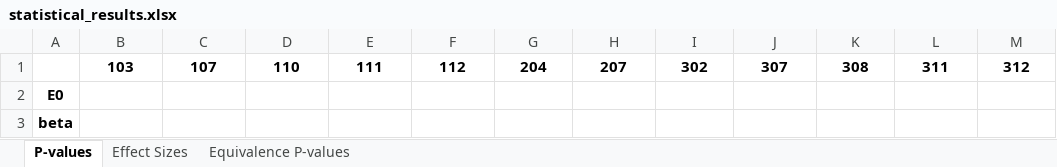
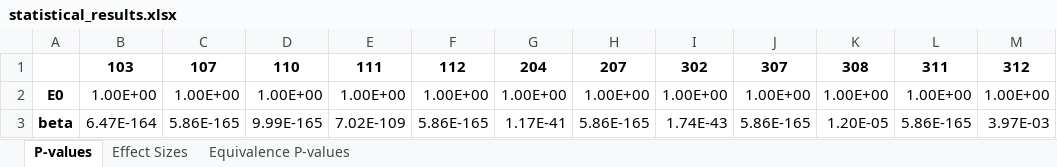
Before and after one commit to DoctorGoose/VirtualPatient, an Excel workbook: python/statistical_results.xlsx, sheet P-values, drawn as a sheet; only a part is shown; values as stored, in another font and other column widths than the file's, no borders; the diff covers the shown part only; the diff names each change by its address in the sheet, - before the commit and + after, or states it on an @@ line.

```diff
--- a/python/statistical_results.xlsx (sheet P-values)
+++ b/python/statistical_results.xlsx (sheet P-values)
-B2: (empty)
+B2: 1.00E+00
-C2: (empty)
+C2: 1.00E+00
-D2: (empty)
+D2: 1.00E+00
-E2: (empty)
+E2: 1.00E+00
-F2: (empty)
+F2: 1.00E+00
-G2: (empty)
+G2: 1.00E+00
-H2: (empty)
+H2: 1.00E+00
-I2: (empty)
+I2: 1.00E+00
-J2: (empty)
+J2: 1.00E+00
-K2: (empty)
+K2: 1.00E+00
-L2: (empty)
+L2: 1.00E+00
-M2: (empty)
+M2: 1.00E+00
-B3: (empty)
+B3: 6.47E-164
-C3: (empty)
+C3: 5.86E-165
-D3: (empty)
+D3: 9.99E-165
-E3: (empty)
+E3: 7.02E-109
-F3: (empty)
+F3: 5.86E-165
-G3: (empty)
+G3: 1.17E-41
-H3: (empty)
+H3: 5.86E-165
-I3: (empty)
+I3: 1.74E-43
-J3: (empty)
+J3: 5.86E-165
-K3: (empty)
+K3: 1.20E-05
-L3: (empty)
+L3: 5.86E-165
-M3: (empty)
+M3: 3.97E-03
```
Also changed, not shown: 1 removed row and 96 edited cells elsewhere in this sheet, sheet Equivalence P-values, sheet Effect Sizes, python/Dose_Full_loadings_and_variance.xlsx, python/Viral_Full_loadings_and_variance.xlsx, 11 other files.
